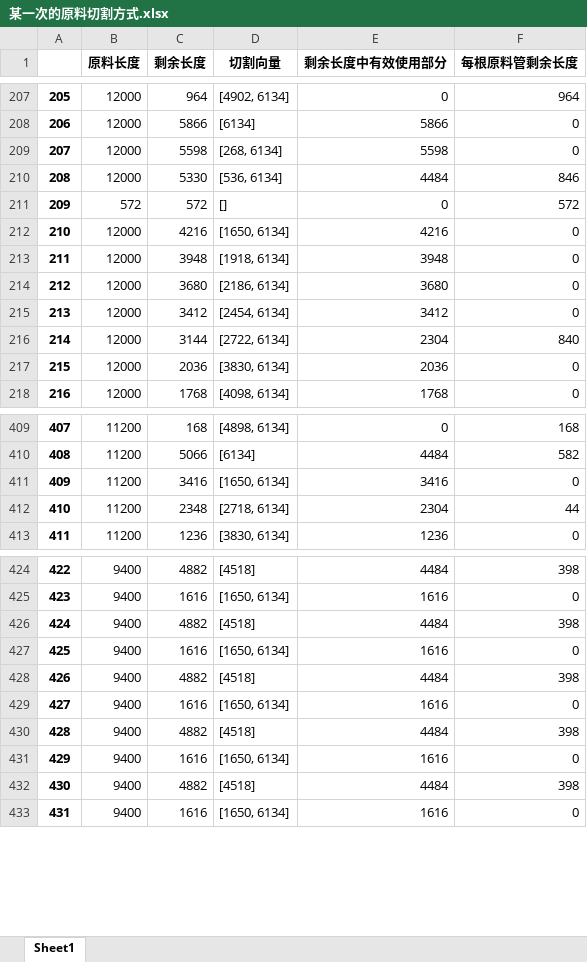
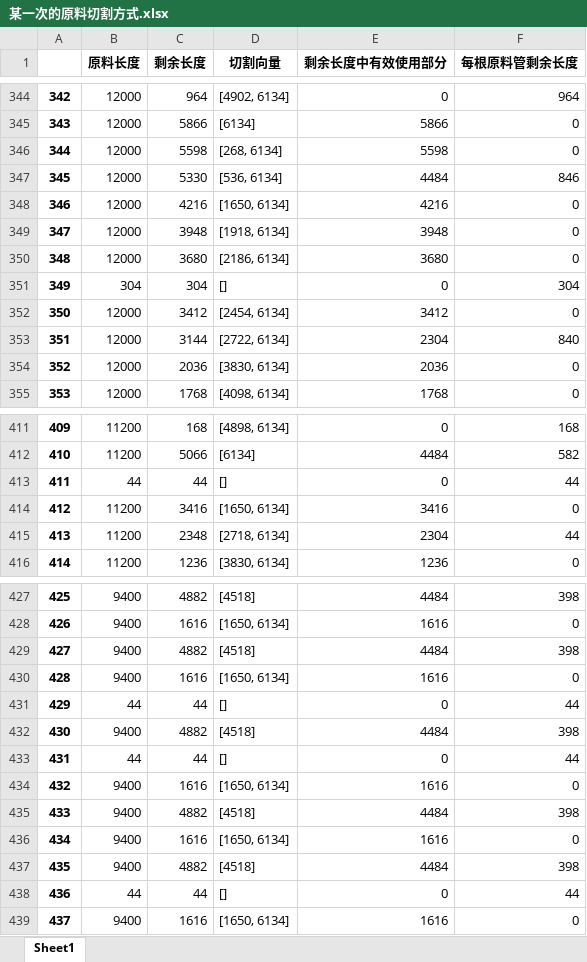
Before and after one commit to jmx01/initial, an Excel workbook: 某一次的原料切割方式.xlsx, sheet Sheet1, drawn as a sheet; only a part is shown, gaps mark what is left out; values as stored, in another font and other column widths than the file's, no borders; removed rows and columns are numbered as before the commit, all else as after; the diff covers the shown part only; the diff names each change by its address in the sheet, - before the commit and + after, or states it on an @@ line.

```diff
--- a/某一次的原料切割方式.xlsx (sheet Sheet1)
+++ b/某一次的原料切割方式.xlsx (sheet Sheet1)
@@ column A renumbered from row 6 down @@
-row 211: 209 | 572 | 572 | [] | 0 | 572
+row 351: 349 | 304 | 304 | [] | 0 | 304
+row 413: 411 | 44 | 44 | [] | 0 | 44
+row 431: 429 | 44 | 44 | [] | 0 | 44
+row 433: 431 | 44 | 44 | [] | 0 | 44
+row 438: 436 | 44 | 44 | [] | 0 | 44
```
Also changed, not shown: 12 added rows, 10 removed rows and 186 moved rows elsewhere in this sheet, 某一次的原料切割方式——new.xlsx, 此次切割剩余原料.xlsx, 2 other files.
